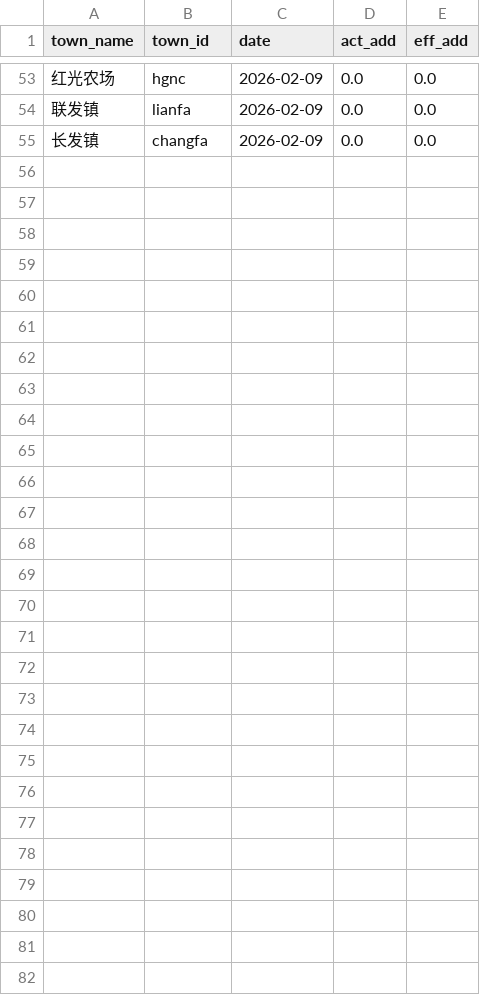
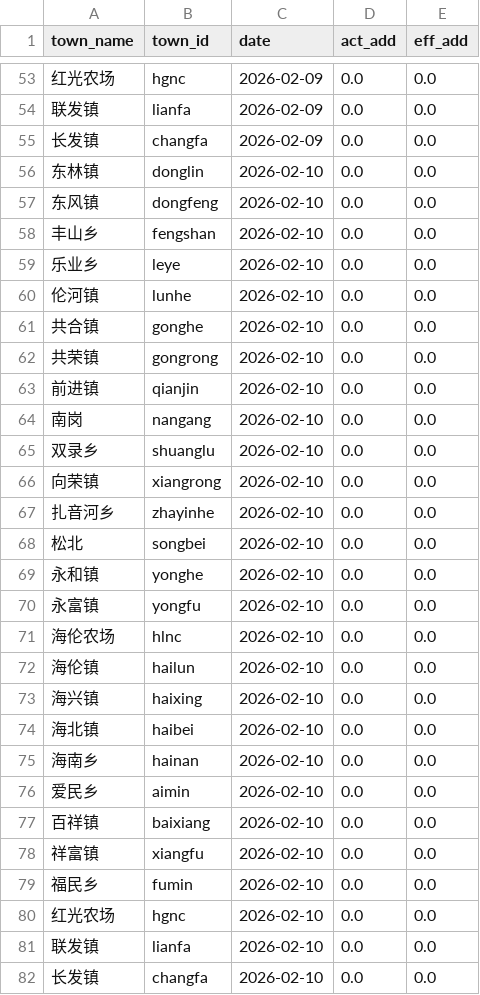
Before and after one commit to wangpengcard/Hailun_weather, a CSV file: GDD_2026.csv, drawn as a sheet; only a part is shown, gaps mark what is left out.

```diff
--- a/GDD_2026.csv
+++ b/GDD_2026.csv
@@ -55 +55,28 @@
 长发镇,changfa,2026-02-09,0.0,0.0
+东林镇,donglin,2026-02-10,0.0,0.0
+东风镇,dongfeng,2026-02-10,0.0,0.0
+丰山乡,fengshan,2026-02-10,0.0,0.0
+乐业乡,leye,2026-02-10,0.0,0.0
+伦河镇,lunhe,2026-02-10,0.0,0.0
+共合镇,gonghe,2026-02-10,0.0,0.0
+共荣镇,gongrong,2026-02-10,0.0,0.0
+前进镇,qianjin,2026-02-10,0.0,0.0
+南岗,nangang,2026-02-10,0.0,0.0
+双录乡,shuanglu,2026-02-10,0.0,0.0
+向荣镇,xiangrong,2026-02-10,0.0,0.0
+扎音河乡,zhayinhe,2026-02-10,0.0,0.0
+松北,songbei,2026-02-10,0.0,0.0
+永和镇,yonghe,2026-02-10,0.0,0.0
+永富镇,yongfu,2026-02-10,0.0,0.0
+海伦农场,hlnc,2026-02-10,0.0,0.0
+海伦镇,hailun,2026-02-10,0.0,0.0
+海兴镇,haixing,2026-02-10,0.0,0.0
+海北镇,haibei,2026-02-10,0.0,0.0
+海南乡,hainan,2026-02-10,0.0,0.0
+爱民乡,aimin,2026-02-10,0.0,0.0
+百祥镇,baixiang,2026-02-10,0.0,0.0
+祥富镇,xiangfu,2026-02-10,0.0,0.0
+福民乡,fumin,2026-02-10,0.0,0.0
+红光农场,hgnc,2026-02-10,0.0,0.0
+联发镇,lianfa,2026-02-10,0.0,0.0
+长发镇,changfa,2026-02-10,0.0,0.0
```
